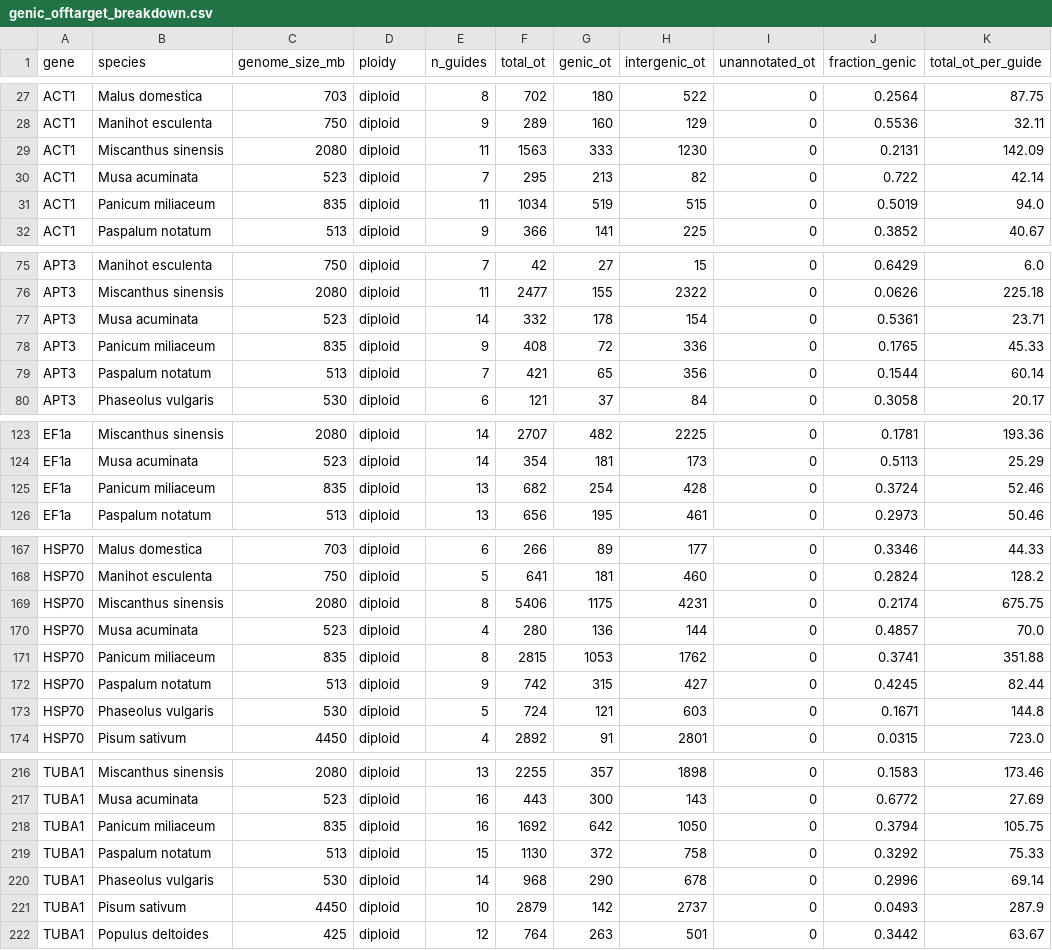
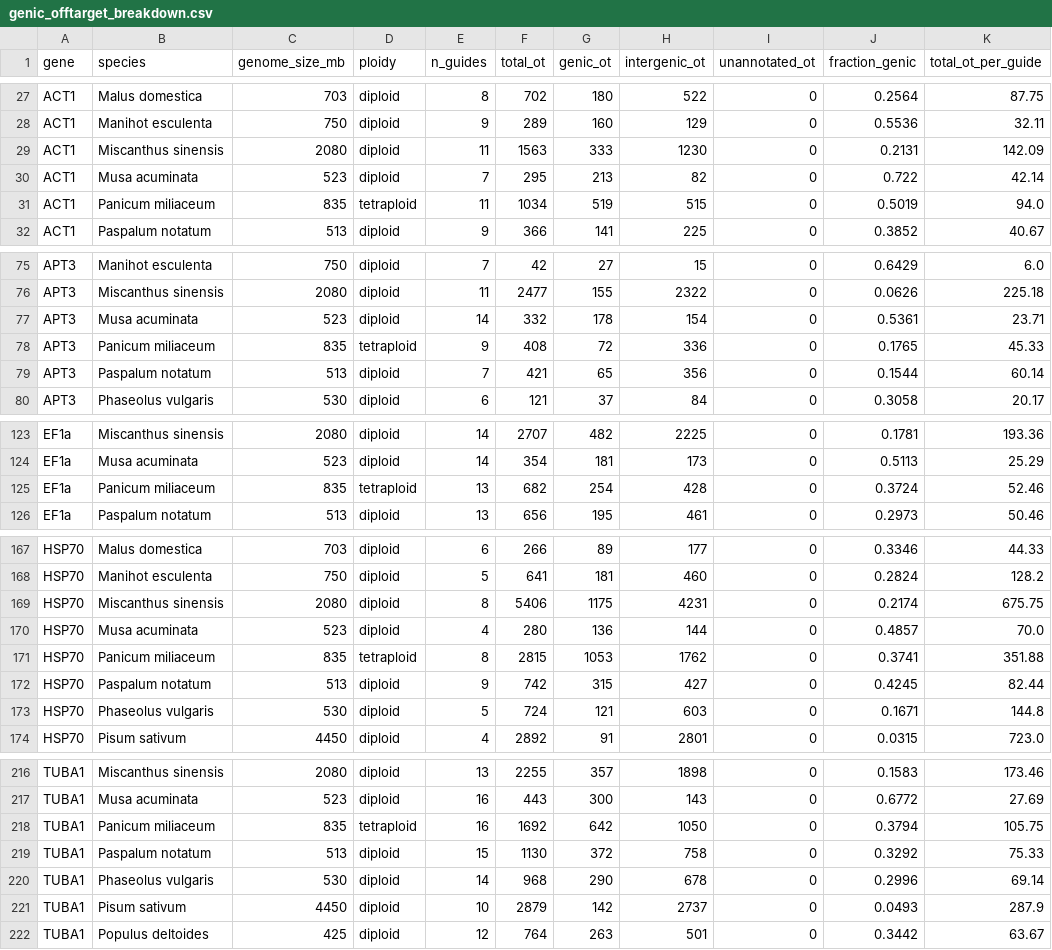
Before and after one commit to Chloe-Soulard/Predicted_CRISPR-Cas9_off-targets_across_plant_genomes, a CSV file: results/genic_offtarget_breakdown.csv, drawn as a sheet; only a part is shown, gaps mark what is left out; the diff covers the shown part only; the diff names each change by its address in the sheet, - before the commit and + after, or states it on an @@ line.

```diff
--- a/results/genic_offtarget_breakdown.csv
+++ b/results/genic_offtarget_breakdown.csv
-D31 (ploidy): diploid
+D31 (ploidy): tetraploid
-D78 (ploidy): diploid
+D78 (ploidy): tetraploid
-D125 (ploidy): diploid
+D125 (ploidy): tetraploid
-D171 (ploidy): diploid
+D171 (ploidy): tetraploid
-D218 (ploidy): diploid
+D218 (ploidy): tetraploid
```
Also changed, not shown: 5 edited cells elsewhere in this file, results/genic_offtarget_breakdown_naa.csv, results/genic_offtarget_breakdown_tttv.csv, 4 other files.
